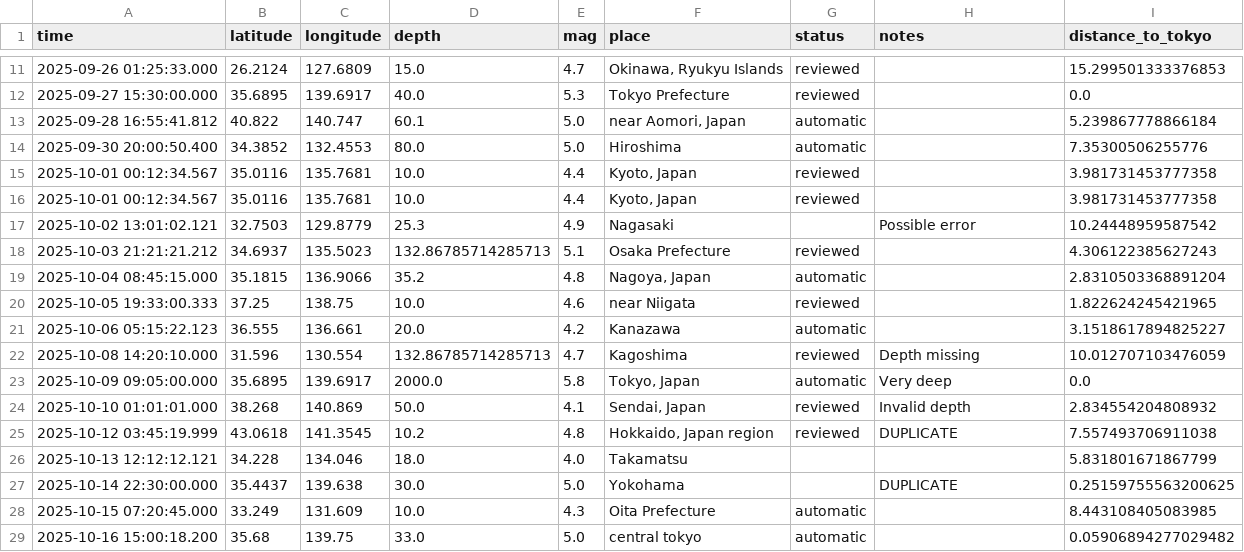
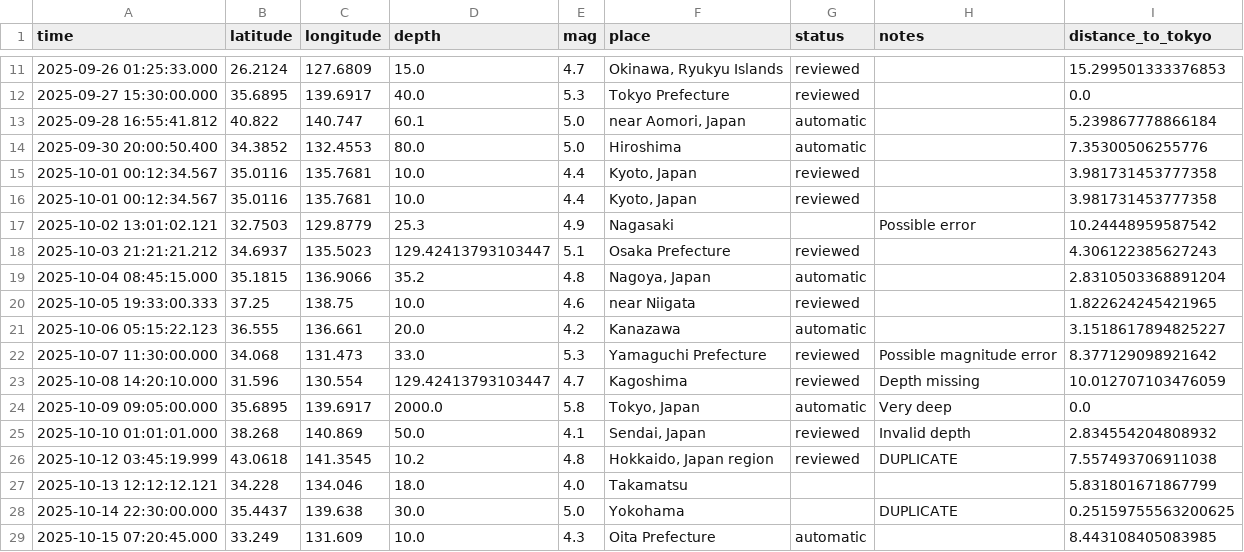
Before and after one commit to pouryaamarloo/Earthquake-analysis-in-Japan, a CSV file: JAPAN_DATASETT.csv, drawn as a sheet; only a part is shown, gaps mark what is left out; the shorter side is filled out with more unchanged rows.

```diff
--- a/JAPAN_DATASETT.csv
+++ b/JAPAN_DATASETT.csv
@@ -17,3 +17,3 @@ time,latitude,longitude,depth,mag,place,status,notes,distance_to_tokyo
 2025-10-02 13:01:02.121,32.7503,129.8779,25.3,4.9,Nagasaki,,Possible error,10.24448959587542
-2025-10-03 21:21:21.212,34.6937,135.5023,132.86785714285713,5.1,Osaka Prefecture,reviewed,,4.306122385627243
+2025-10-03 21:21:21.212,34.6937,135.5023,129.42413793103447,5.1,Osaka Prefecture,reviewed,,4.306122385627243
 2025-10-04 08:45:15.000,35.1815,136.9066,35.2,4.8,"  Nagoya, Japan  ",automatic,,2.8310503368891204
@@ -21,3 +21,4 @@ time,latitude,longitude,depth,mag,place,status,notes,distance_to_tokyo
 2025-10-06 05:15:22.123,36.555,136.661,20.0,4.2,Kanazawa,automatic,,3.1518617894825227
-2025-10-08 14:20:10.000,31.596,130.554,132.86785714285713,4.7,Kagoshima,reviewed,Depth missing,10.012707103476059
+2025-10-07 11:30:00.000,34.068,131.473,33.0,5.3,Yamaguchi Prefecture,reviewed,Possible magnitude error,8.377129098921642
+2025-10-08 14:20:10.000,31.596,130.554,129.42413793103447,4.7,Kagoshima,reviewed,Depth missing,10.012707103476059
 2025-10-09 09:05:00.000,35.6895,139.6917,2000.0,5.8,"Tokyo, Japan",automatic,Very deep,0.0
```
Also changed, not shown: 1 other file.
